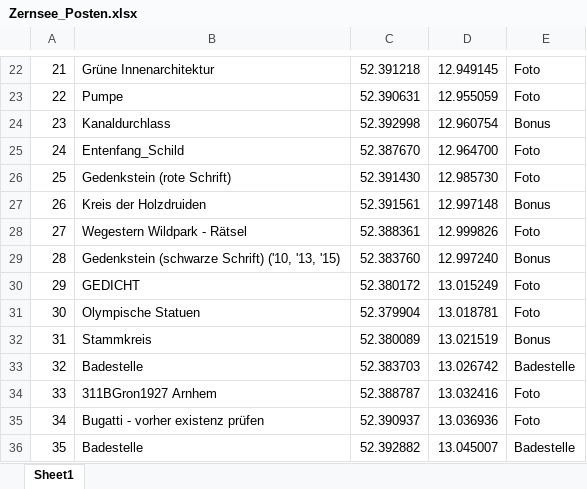
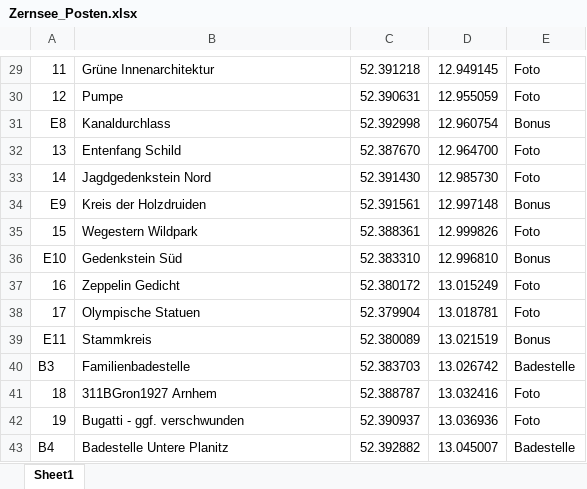
Before and after one commit to brry/bike, an Excel workbook: Zernsee_Posten.xlsx, sheet Sheet1, drawn as a sheet; only a part is shown, gaps mark what is left out; values as stored, in another font and other column widths than the file's, no cell formats; removed rows and columns are numbered as before the commit, all else as after; the diff covers the shown part only; the diff names each change by its address in the sheet, - before the commit and + after, or states it on an @@ line.

```diff
--- a/Zernsee_Posten.xlsx (sheet Sheet1)
+++ b/Zernsee_Posten.xlsx (sheet Sheet1)
@@ column A renumbered from row 15 down @@
-B32: Entenfang_Schild
+B32: Entenfang Schild
-B33: Gedenkstein (rote Schrift)
+B33: Jagdgedenkstein Nord
-B35: Wegestern Wildpark - Rätsel
+B35: Wegestern Wildpark
-row 29: 28 | Gedenkstein (schwarze Schrift) ('10, '13, '15) | 52.383760 | 12.997240 | Bonus
+row 36: E10 | Gedenkstein Süd | 52.383310 | 12.996810 | Bonus
-B37: GEDICHT
+B37: Zeppelin Gedicht
-B40: Badestelle
+B40: Familienbadestelle
-B42: Bugatti - vorher existenz prüfen
+B42: Bugatti - ggf. verschwunden
-B43: Badestelle
+B43: Badestelle Untere Planitz
```
Also changed, not shown: 18 added rows, 11 removed rows and 5 edited cells elsewhere in this sheet, cell formats, Zernsee_Liste.xlsx, 5 other files.
